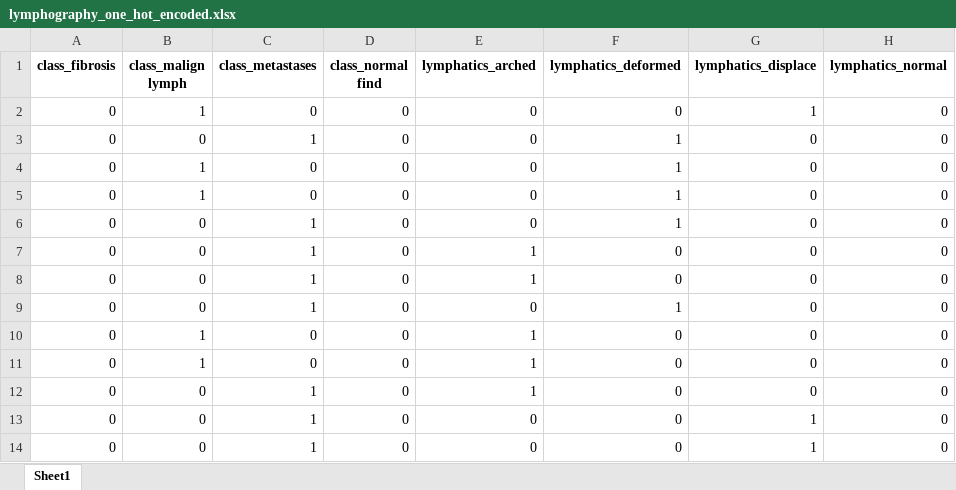
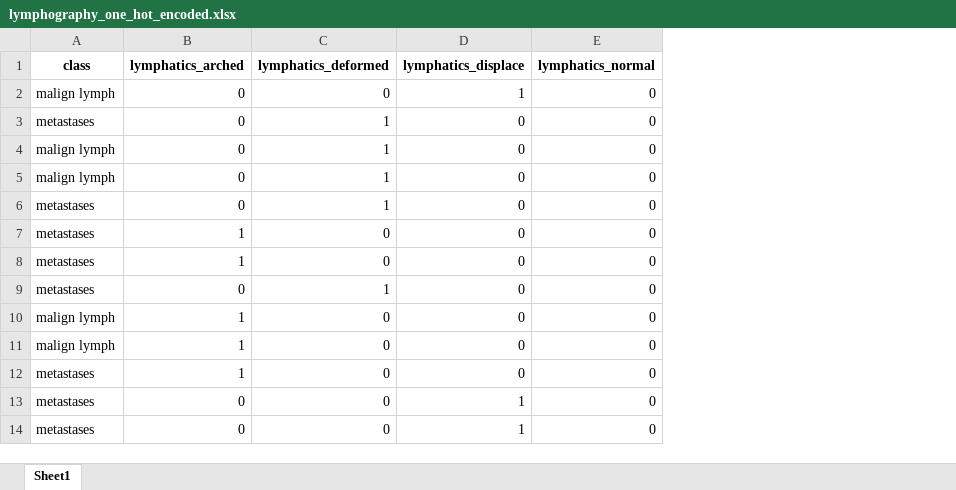
Before and after one commit to cortzero/binary-categorical-classifier, an Excel workbook: resources/lymphography_one_hot_encoded.xlsx, sheet Sheet1, drawn as a sheet; only a part is shown; values as stored, in another font and other column widths than the file's, no borders; removed rows and columns are numbered as before the commit, all else as after; the diff names each change by its address in the sheet, - before the commit and + after, or states it on an @@ line.

```diff
--- a/resources/lymphography_one_hot_encoded.xlsx (sheet Sheet1)
+++ b/resources/lymphography_one_hot_encoded.xlsx (sheet Sheet1)
-column A (class_fibrosis), rows 2-14: all 0
-column B (class_malign lymph), rows 2-14: 1 | 0 | 1 | 1 | 0 | 0 | 0 | 0 | 1 | 1 | 0 | 0 | 0
-column C (class_metastases), rows 2-14: 0 | 1 | 0 | 0 | 1 | 1 | 1 | 1 | 0 | 0 | 1 | 1 | 1
-column D (class_normal find), rows 2-14: all 0
+column A (class), rows 2-14: malign lymph | metastases | malign lymph | malign lymph | metastases | metastases | metastases | metastases | malign lymph | malign lymph | metastases | metastases | metastases
```
Also changed, not shown: 3 other files.
